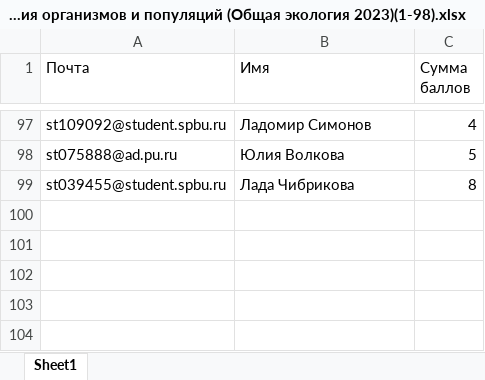
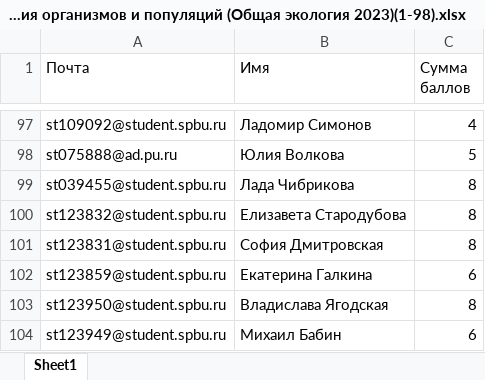
Before and after one commit to polydora/General-ecology, an Excel workbook: data/Взаимоотношения организмов и популяций (Общая экология 2023)(1-98).xlsx, sheet Sheet1, drawn as a sheet; only a part is shown, gaps mark what is left out; values as stored, in another font and other column widths than the file's, no borders; table styles not drawn; the diff names each change by its address in the sheet, - before the commit and + after, or states it on an @@ line.

```diff
--- a/data/Взаимоотношения организмов и популяций (Общая экология 2023)(1-98).xlsx (sheet Sheet1)
+++ b/data/Взаимоотношения организмов и популяций (Общая экология 2023)(1-98).xlsx (sheet Sheet1)
+row 100: st123832@student.spbu.ru | Елизавета Стародубова | 8
+row 101: st123831@student.spbu.ru | София Дмитровская | 8
+row 102: st123859@student.spbu.ru | Екатерина Галкина | 6
+row 103: st123950@student.spbu.ru | Владислава Ягодская | 8
+row 104: st123949@student.spbu.ru | Михаил Бабин | 6
```
Also changed, not shown: data/Аутэкология (Общая экология 2023)(1-108).xlsx, data/Конкуренция (Общая экология 2023)(1-89).xlsx, 8 other files.
